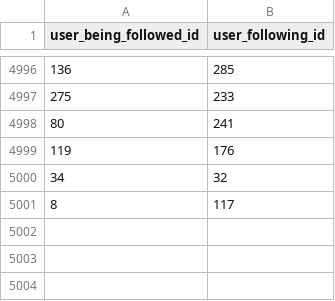
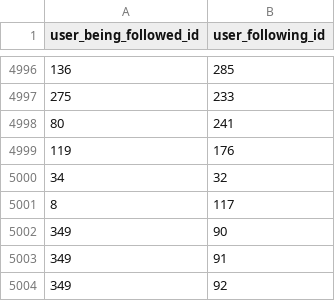
Before and after one commit to SharonBeth/USF_Unit-30.1_Twitter-Clone_Warbler, a CSV file: generator/follows.csv, drawn as a sheet; only a part is shown, gaps mark what is left out; the diff names each change by its address in the sheet, - before the commit and + after, or states it on an @@ line.

```diff
--- a/generator/follows.csv
+++ b/generator/follows.csv
+row 5002: 349 | 90
+row 5003: 349 | 91
+row 5004: 349 | 92
```
Also changed, not shown: 9 other files.
